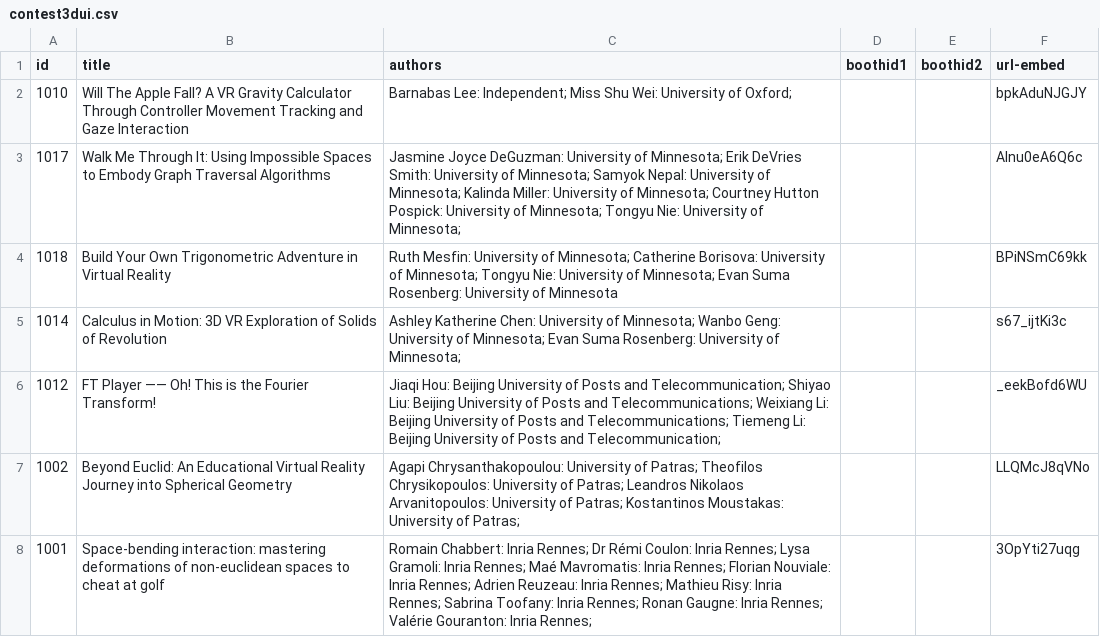
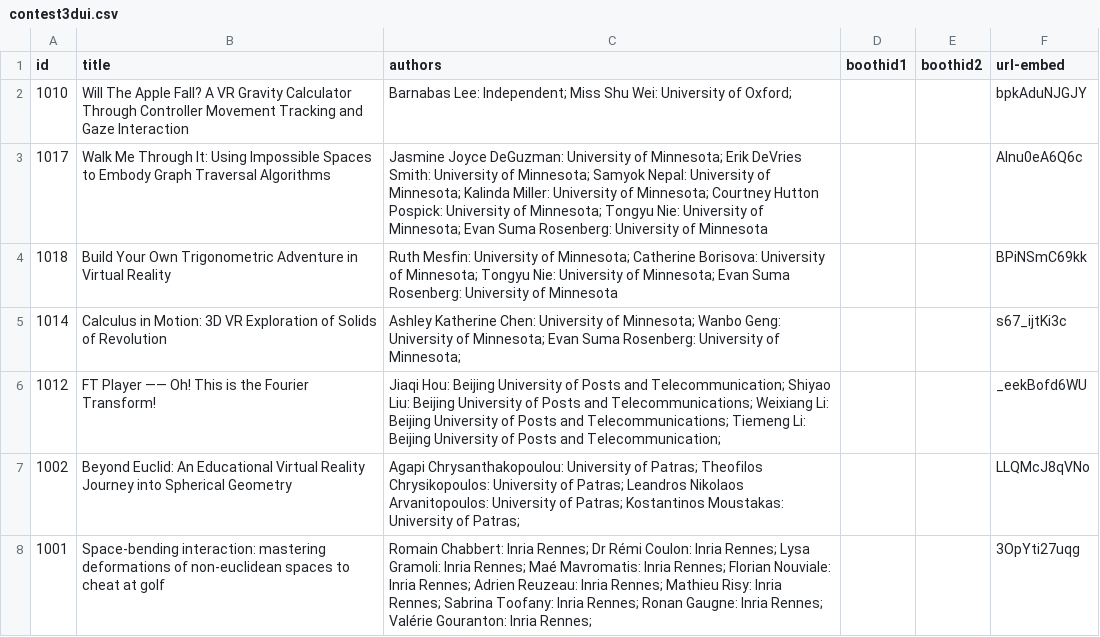
Before and after one commit to ieeevr/2024, a CSV file: _data/contest3dui.csv, drawn as a sheet; only a part is shown.

```diff
--- a/_data/contest3dui.csv
+++ b/_data/contest3dui.csv
@@ -2,3 +2,3 @@ id,title,authors,boothid1,boothid2,url-embed
 1010,Will The Apple Fall? A VR Gravity Calculator Through Controller Movement Tracking and Gaze Interaction,Barnabas Lee: Independent; Miss Shu Wei: University of Oxford;,,,bpkAduNJGJY
-1017,Walk Me Through It: Using Impossible Spaces to Embody Graph Traversal Algorithms,Jasmine Joyce DeGuzman: University of Minnesota; Erik DeVries Smith: University of Minnesota; Samyok Nepal: University of Minnesota; Kalinda Miller: University of Minnesota; Courtney Hutton Pospick: University of Minnesota; Tongyu Nie: University of Minnesota;,,,AInu0eA6Q6c
+1017,Walk Me Through It: Using Impossible Spaces to Embody Graph Traversal Algorithms,Jasmine Joyce DeGuzman: University of Minnesota; Erik DeVries Smith: University of Minnesota; Samyok Nepal: University of Minnesota; Kalinda Miller: University of Minnesota; Courtney Hutton Pospick: University of Minnesota; Tongyu Nie: University of Minnesota; Evan Suma Rosenberg: University of Minnesota ,,,AInu0eA6Q6c
 1018,Build Your Own Trigonometric Adventure in Virtual Reality,Ruth Mesfin: University of Minnesota; Catherine Borisova: University of Minnesota; Tongyu Nie: University of Minnesota; Evan Suma Rosenberg: University of Minnesota,,,BPiNSmC69kk
```
Also changed, not shown: _data/demos.csv, _data/tutorials.csv, 4 other files.
